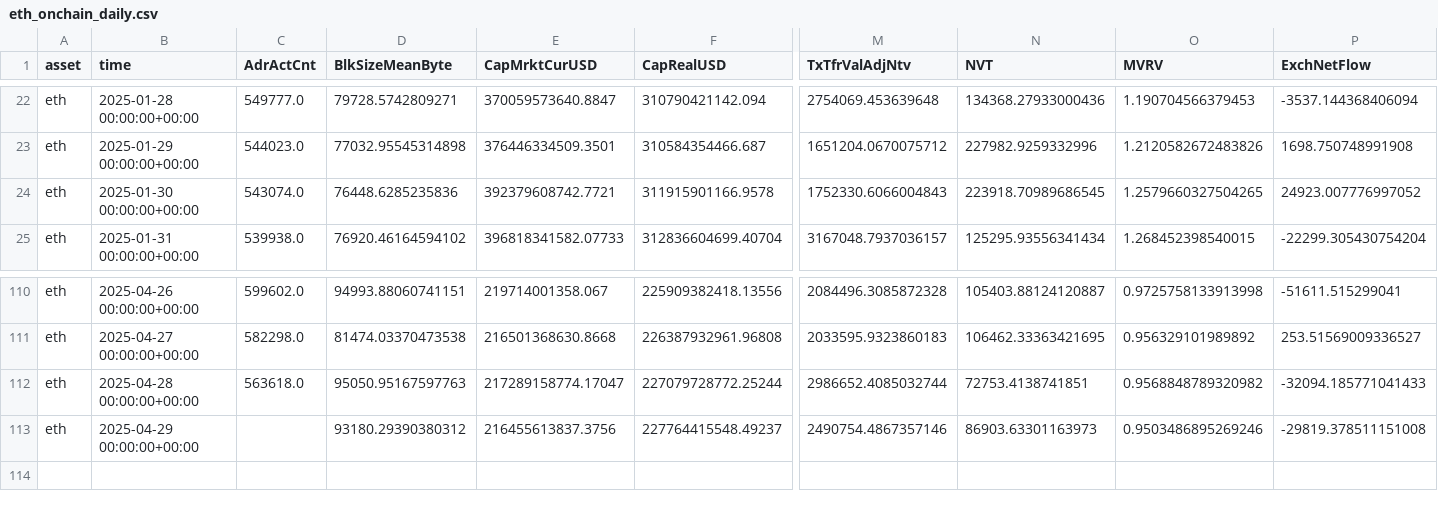
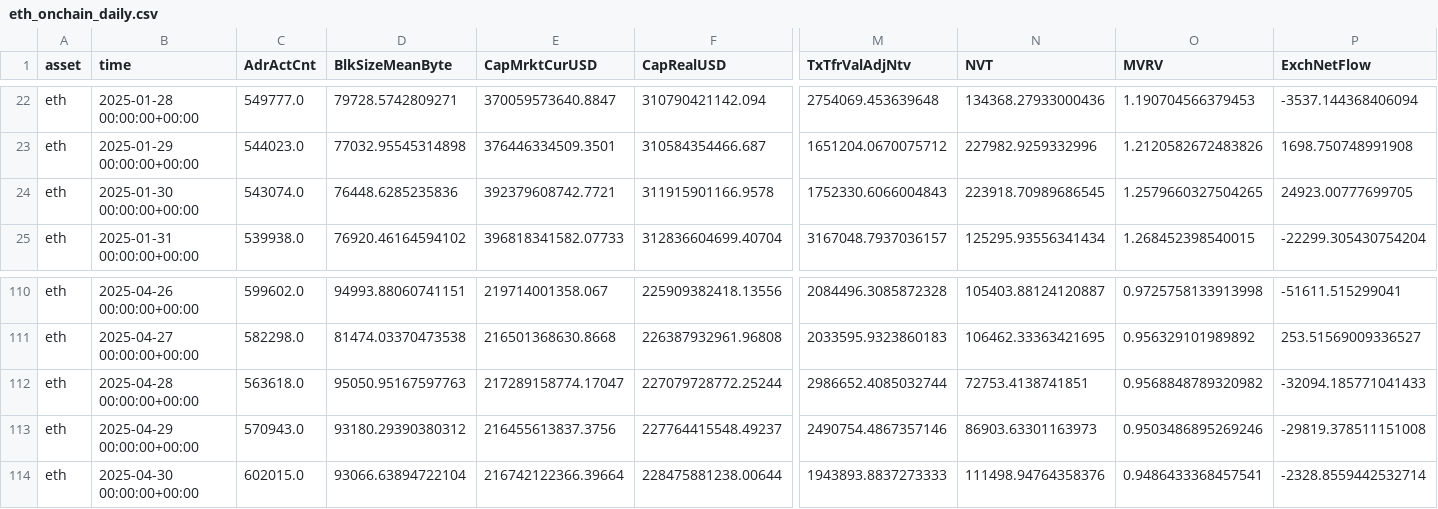
Before and after one commit to alex-lebedev/crypto-on-chain, a CSV file: eth_onchain_daily.csv, drawn as a sheet; only a part is shown, gaps mark what is left out; rows hold the shown columns only; the diff names each change by its address in the sheet, - before the commit and + after, or states it on an @@ line.

Commit message:
Daily update: 2025-05-01

```diff
--- a/eth_onchain_daily.csv
+++ b/eth_onchain_daily.csv
-P24 (ExchNetFlow): 24923.007776997052
+P24 (ExchNetFlow): 24923.00777699705
-C113 (AdrActCnt): (empty)
+C113 (AdrActCnt): 570943.0
+row 114: eth | 2025-04-30 00:00:00+00:00 | 602015.0 | 93066.63894722104 | 216742122366.39664 | 228475881238.00644 | 1943893.8837273333 | 111498.94764358376 | 0.9486433368457541 | -2328.8559442532714
```
Also changed, not shown: btc_onchain_daily.csv, 6 other files.
